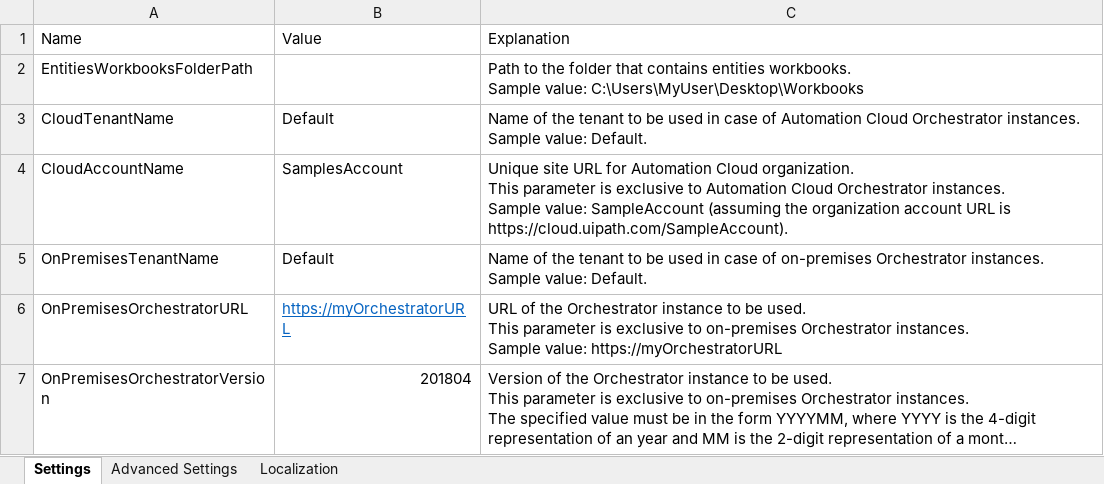
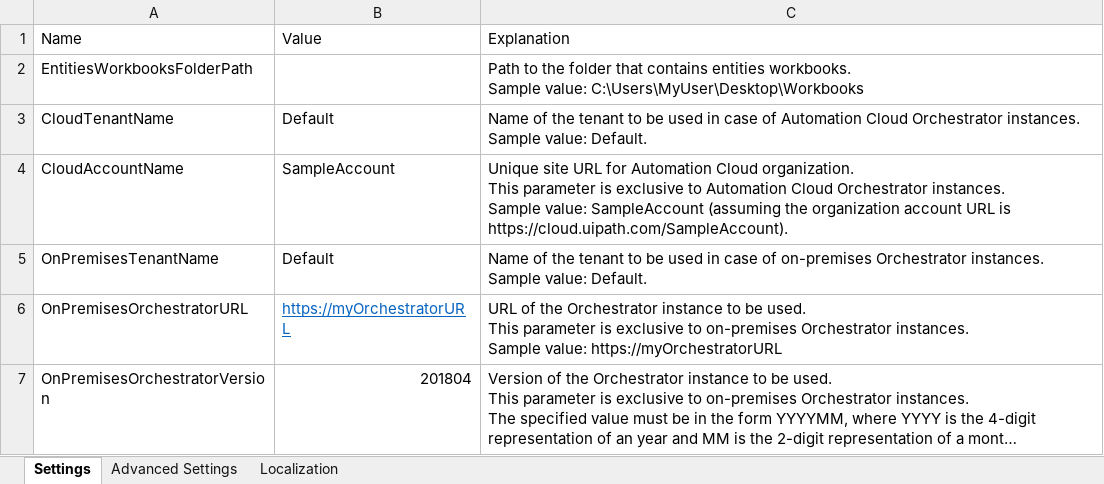
Before and after one commit to UiPath-Services/OrchestratorManager, an Excel workbook: Config.xlsx, sheet Settings, drawn as a sheet; long unchanged cells end in …; values as stored, in another font and other column widths than the file's, no borders; table styles not drawn; the diff names each change by its address in the sheet, - before the commit and + after, or states it on an @@ line.

```diff
--- a/Config.xlsx (sheet Settings)
+++ b/Config.xlsx (sheet Settings)
-B4: SamplesAccount
+B4: SampleAccount
```
Also changed, not shown: sheet Advanced Settings, sheet Localization, 2 other files.
